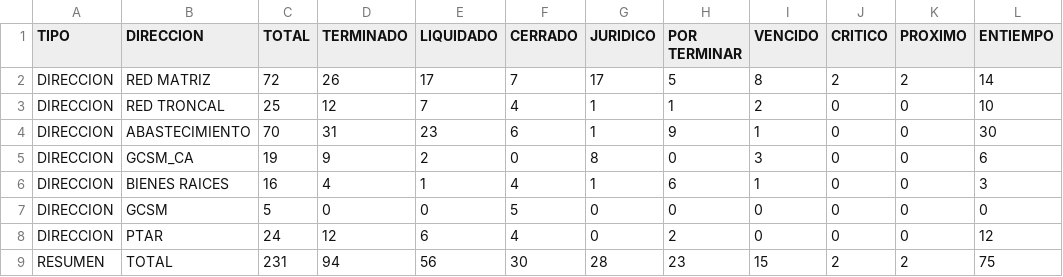
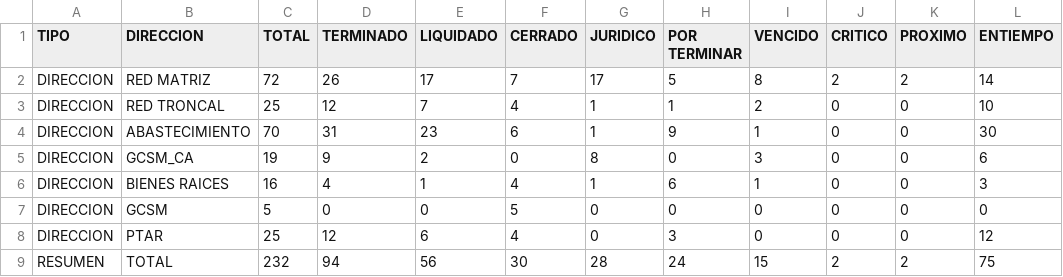
Before and after one commit to mhoyos1324-ux/gcsm-dashboard, a CSV file: datos.csv, drawn as a sheet.

Commit message:
Update datos.csv

```diff
--- a/datos.csv
+++ b/datos.csv
@@ -7,3 +7,3 @@ DIRECCION,BIENES RAICES,16,4,1,4,1,6,1,0,0,3
 DIRECCION,GCSM,5,0,0,5,0,0,0,0,0,0
-DIRECCION,PTAR,24,12,6,4,0,2,0,0,0,12
-RESUMEN,TOTAL,231,94,56,30,28,23,15,2,2,75
+DIRECCION,PTAR,25,12,6,4,0,3,0,0,0,12
+RESUMEN,TOTAL,232,94,56,30,28,24,15,2,2,75
```
